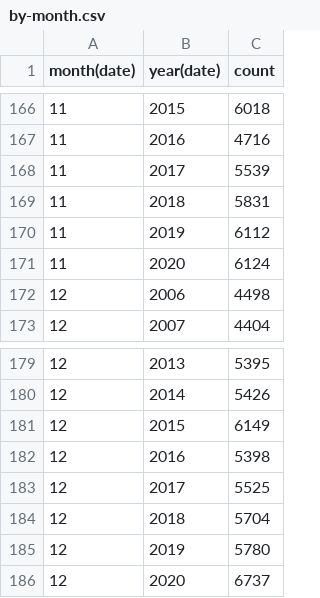
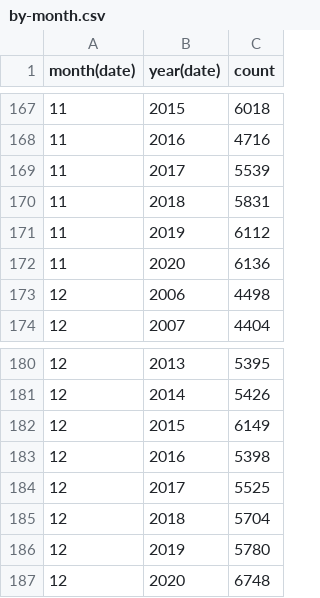
Before and after one commit to gurmanbh/chennai-registered-deaths-excess-mortality, a CSV file: data/by-month.csv, drawn as a sheet; only a part is shown, gaps mark what is left out; the diff covers the shown part only.

```diff
--- a/data/by-month.csv
+++ b/data/by-month.csv
@@ -170,3 +171,3 @@
 11,2019,6112
-11,2020,6124
+11,2020,6136
 12,2006,4498
@@ -185,2 +186,2 @@
 12,2019,5780
-12,2020,6737
+12,2020,6748
```
Also changed, not shown: 1 added row and 14 edited cells elsewhere in this file, data/by-date-sex.csv, data/by-date.csv, 4 other files.
